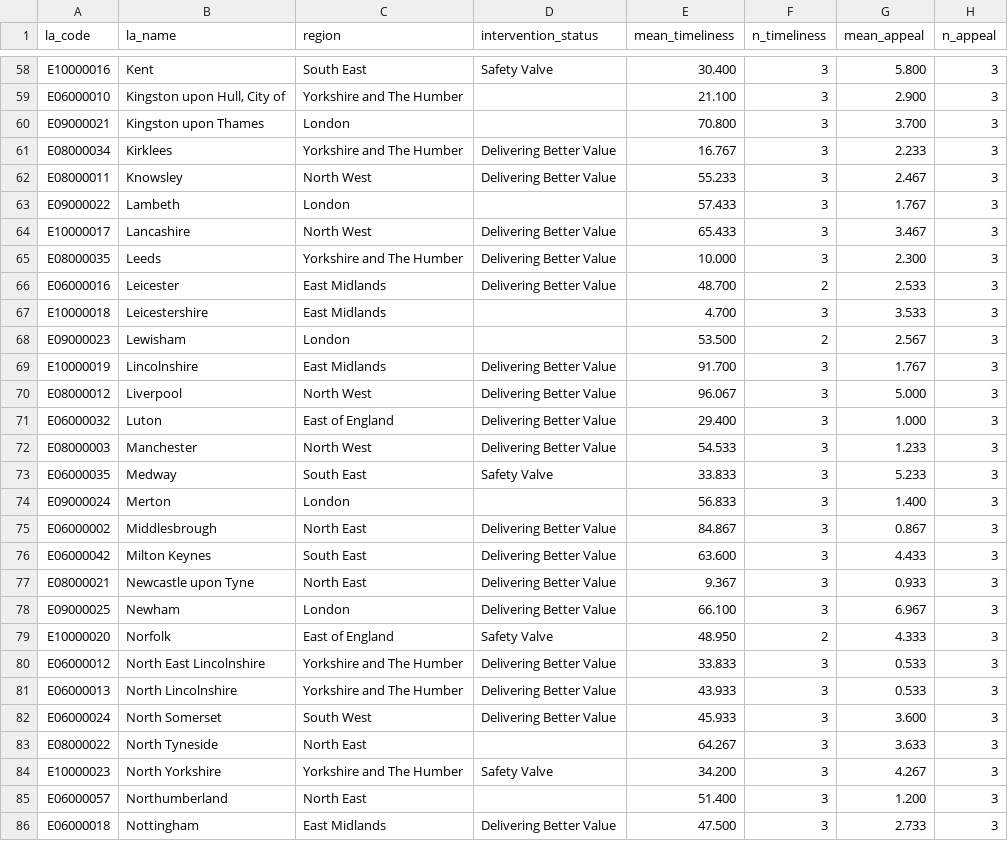
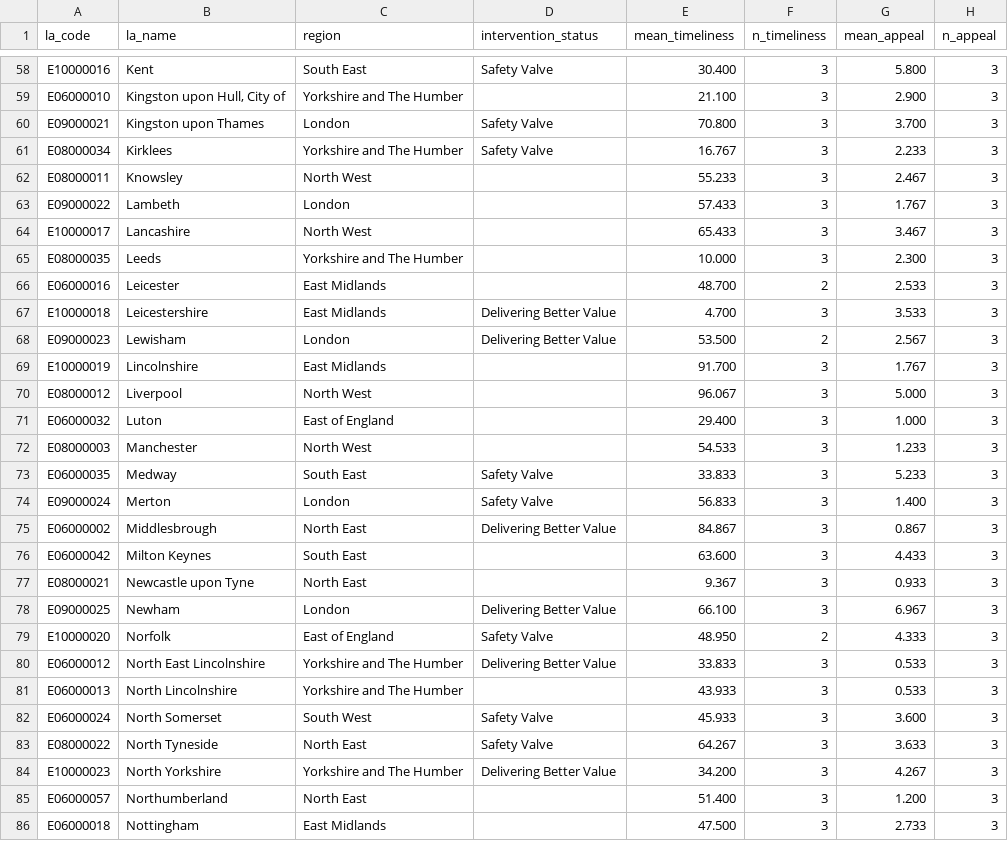
Before and after one commit to Kali89/la-send-analysis, a CSV file: outputs/tables/la_collapse_labels.csv, drawn as a sheet; only a part is shown, gaps mark what is left out; the diff covers the shown part only; the diff names each change by its address in the sheet, - before the commit and + after, or states it on an @@ line.

```diff
--- a/outputs/tables/la_collapse_labels.csv
+++ b/outputs/tables/la_collapse_labels.csv
-D60 (intervention_status): (empty)
+D60 (intervention_status): Safety Valve
-D61 (intervention_status): Delivering Better Value
+D61 (intervention_status): Safety Valve
-D62 (intervention_status): Delivering Better Value
+D62 (intervention_status): (empty)
-D64:D66 (intervention_status): Delivering Better Value
+D64:D66 (intervention_status): (empty)
-D67:D68 (intervention_status): (empty)
+D67:D68 (intervention_status): Delivering Better Value
-D69:D72 (intervention_status): Delivering Better Value
+D69:D72 (intervention_status): (empty)
-D74 (intervention_status): (empty)
+D74 (intervention_status): Safety Valve
-D76:D77 (intervention_status): Delivering Better Value
+D76:D77 (intervention_status): (empty)
-D81 (intervention_status): Delivering Better Value
+D81 (intervention_status): (empty)
-D82 (intervention_status): Delivering Better Value
+D82 (intervention_status): Safety Valve
-D83 (intervention_status): (empty)
+D83 (intervention_status): Safety Valve
-D84 (intervention_status): Safety Valve
+D84 (intervention_status): Delivering Better Value
-D86 (intervention_status): Delivering Better Value
+D86 (intervention_status): (empty)
```
Also changed, not shown: 75 edited cells elsewhere in this file, outputs/tables/la_risk_scores_2024.csv, outputs/tables/la_summary_2024_extended.csv, 32 other files.
